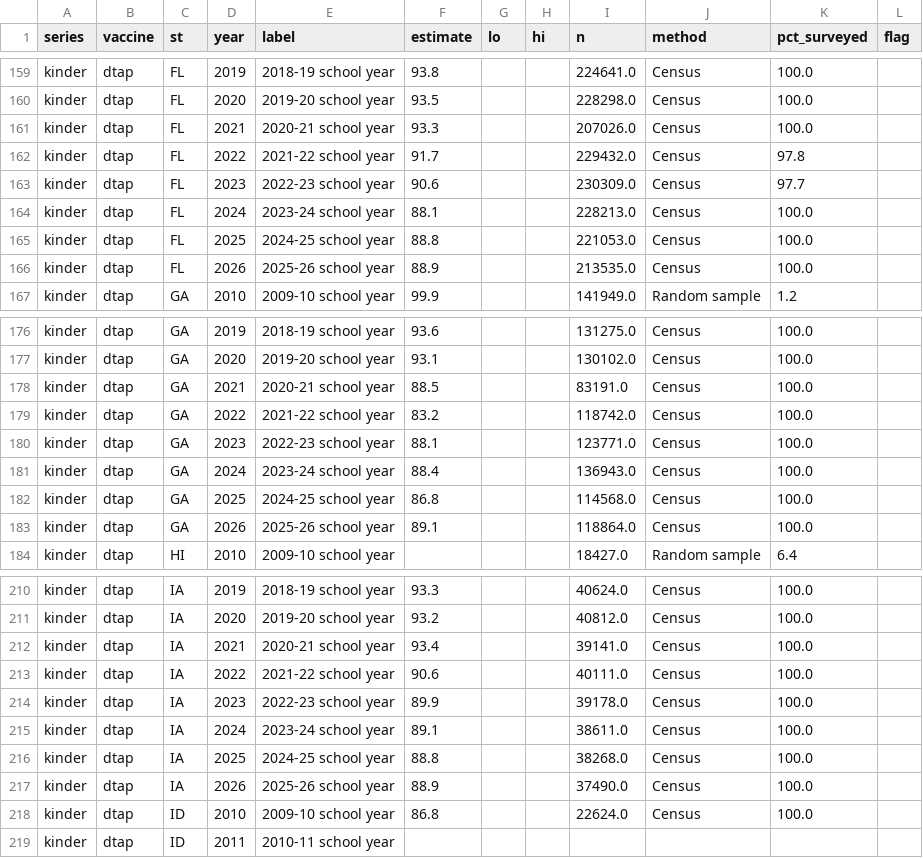
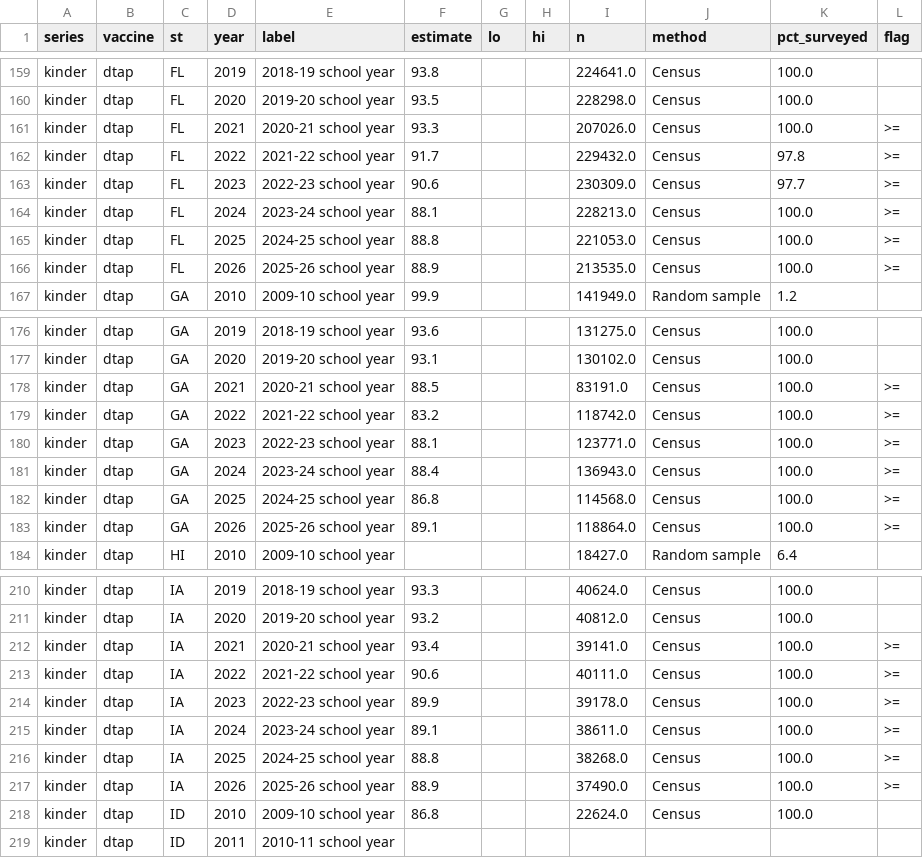
Before and after one commit to Data4ThePeople/DiseaseVaccinationMap, a CSV file: data/vaccination.csv, drawn as a sheet; only a part is shown, gaps mark what is left out; the diff covers the shown part only.

```diff
--- a/data/vaccination.csv
+++ b/data/vaccination.csv
@@ -160,8 +160,8 @@ kinder,dtap,FL,2019,2018-19 school year,93.8,,,224641.0,Census,100.0,
 kinder,dtap,FL,2020,2019-20 school year,93.5,,,228298.0,Census,100.0,
-kinder,dtap,FL,2021,2020-21 school year,93.3,,,207026.0,Census,100.0,
-kinder,dtap,FL,2022,2021-22 school year,91.7,,,229432.0,Census,97.8,
-kinder,dtap,FL,2023,2022-23 school year,90.6,,,230309.0,Census,97.7,
-kinder,dtap,FL,2024,2023-24 school year,88.1,,,228213.0,Census,100.0,
-kinder,dtap,FL,2025,2024-25 school year,88.8,,,221053.0,Census,100.0,
-kinder,dtap,FL,2026,2025-26 school year,88.9,,,213535.0,Census,100.0,
+kinder,dtap,FL,2021,2020-21 school year,93.3,,,207026.0,Census,100.0,>=
+kinder,dtap,FL,2022,2021-22 school year,91.7,,,229432.0,Census,97.8,>=
+kinder,dtap,FL,2023,2022-23 school year,90.6,,,230309.0,Census,97.7,>=
+kinder,dtap,FL,2024,2023-24 school year,88.1,,,228213.0,Census,100.0,>=
+kinder,dtap,FL,2025,2024-25 school year,88.8,,,221053.0,Census,100.0,>=
+kinder,dtap,FL,2026,2025-26 school year,88.9,,,213535.0,Census,100.0,>=
 kinder,dtap,GA,2010,2009-10 school year,99.9,,,141949.0,Random sample,1.2,
@@ -177,8 +177,8 @@ kinder,dtap,GA,2019,2018-19 school year,93.6,,,131275.0,Census,100.0,
 kinder,dtap,GA,2020,2019-20 school year,93.1,,,130102.0,Census,100.0,
-kinder,dtap,GA,2021,2020-21 school year,88.5,,,83191.0,Census,100.0,
-kinder,dtap,GA,2022,2021-22 school year,83.2,,,118742.0,Census,100.0,
-kinder,dtap,GA,2023,2022-23 school year,88.1,,,123771.0,Census,100.0,
-kinder,dtap,GA,2024,2023-24 school year,88.4,,,136943.0,Census,100.0,
-kinder,dtap,GA,2025,2024-25 school year,86.8,,,114568.0,Census,100.0,
-kinder,dtap,GA,2026,2025-26 school year,89.1,,,118864.0,Census,100.0,
+kinder,dtap,GA,2021,2020-21 school year,88.5,,,83191.0,Census,100.0,>=
+kinder,dtap,GA,2022,2021-22 school year,83.2,,,118742.0,Census,100.0,>=
+kinder,dtap,GA,2023,2022-23 school year,88.1,,,123771.0,Census,100.0,>=
+kinder,dtap,GA,2024,2023-24 school year,88.4,,,136943.0,Census,100.0,>=
+kinder,dtap,GA,2025,2024-25 school year,86.8,,,114568.0,Census,100.0,>=
+kinder,dtap,GA,2026,2025-26 school year,89.1,,,118864.0,Census,100.0,>=
 kinder,dtap,HI,2010,2009-10 school year,,,,18427.0,Random sample,6.4,
@@ -211,8 +211,8 @@ kinder,dtap,IA,2019,2018-19 school year,93.3,,,40624.0,Census,100.0,
 kinder,dtap,IA,2020,2019-20 school year,93.2,,,40812.0,Census,100.0,
-kinder,dtap,IA,2021,2020-21 school year,93.4,,,39141.0,Census,100.0,
-kinder,dtap,IA,2022,2021-22 school year,90.6,,,40111.0,Census,100.0,
-kinder,dtap,IA,2023,2022-23 school year,89.9,,,39178.0,Census,100.0,
-kinder,dtap,IA,2024,2023-24 school year,89.1,,,38611.0,Census,100.0,
-kinder,dtap,IA,2025,2024-25 school year,88.8,,,38268.0,Census,100.0,
-kinder,dtap,IA,2026,2025-26 school year,88.9,,,37490.0,Census,100.0,
+kinder,dtap,IA,2021,2020-21 school year,93.4,,,39141.0,Census,100.0,>=
+kinder,dtap,IA,2022,2021-22 school year,90.6,,,40111.0,Census,100.0,>=
+kinder,dtap,IA,2023,2022-23 school year,89.9,,,39178.0,Census,100.0,>=
+kinder,dtap,IA,2024,2023-24 school year,89.1,,,38611.0,Census,100.0,>=
+kinder,dtap,IA,2025,2024-25 school year,88.8,,,38268.0,Census,100.0,>=
+kinder,dtap,IA,2026,2025-26 school year,88.9,,,37490.0,Census,100.0,>=
 kinder,dtap,ID,2010,2009-10 school year,86.8,,,22624.0,Census,100.0,
```
Also changed, not shown: 174 edited cells elsewhere in this file, 7 other files.
